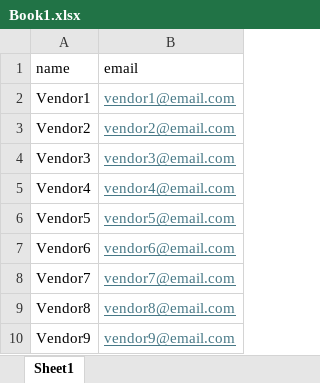
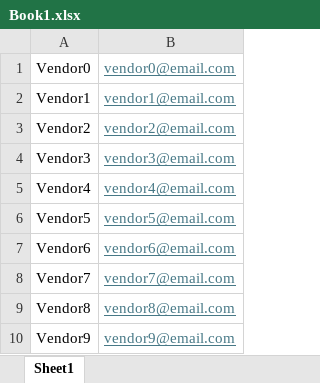
Before and after one commit to BrooklynNeubeker/SeniorDesignProject, an Excel workbook: TestExcelBooks/Book1.xlsx, sheet Sheet1, drawn as a sheet; values as stored, in another font and other column widths than the file's, no borders; removed rows and columns are numbered as before the commit, all else as after; the diff names each change by its address in the sheet, - before the commit and + after, or states it on an @@ line.

Commit message:
Proposed Vendor Onboarding Process and Vendor Version of website. See todo in StallPage.jsx for next steps

```diff
--- a/TestExcelBooks/Book1.xlsx (sheet Sheet1)
+++ b/TestExcelBooks/Book1.xlsx (sheet Sheet1)
-row 1: name | email
+row 1: Vendor0 | vendor0@email.com
```
Also changed, not shown: 16 other files.
